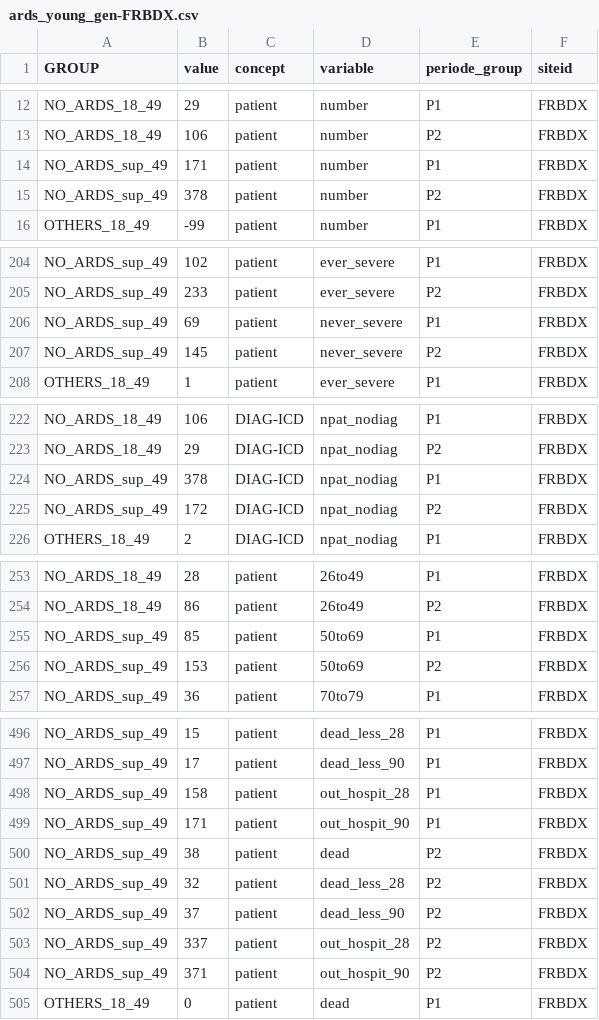
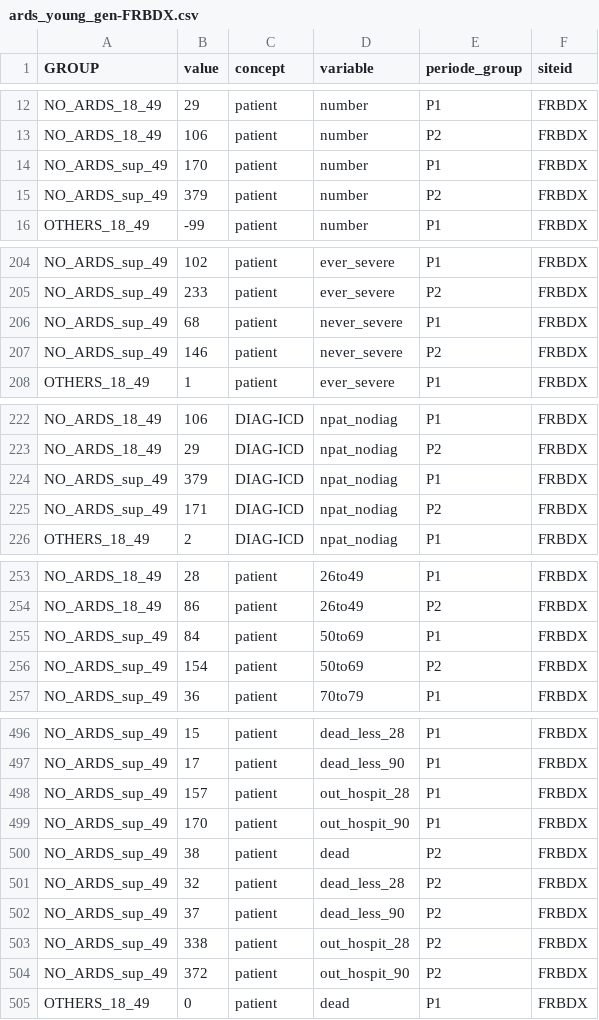
Before and after one commit to bertrandmoal/ards_young, a CSV file: output/ards_young_gen-FRBDX.csv, drawn as a sheet; only a part is shown, gaps mark what is left out; the diff covers the shown part only.

```diff
--- a/output/ards_young_gen-FRBDX.csv
+++ b/output/ards_young_gen-FRBDX.csv
@@ -13,4 +13,4 @@
 "NO_ARDS_18_49",106,"patient","number","P2","FRBDX"
-"NO_ARDS_sup_49",171,"patient","number","P1","FRBDX"
-"NO_ARDS_sup_49",378,"patient","number","P2","FRBDX"
+"NO_ARDS_sup_49",170,"patient","number","P1","FRBDX"
+"NO_ARDS_sup_49",379,"patient","number","P2","FRBDX"
 "OTHERS_18_49",-99,"patient","number","P1","FRBDX"
@@ -205,4 +205,4 @@
 "NO_ARDS_sup_49",233,"patient","ever_severe","P2","FRBDX"
-"NO_ARDS_sup_49",69,"patient","never_severe","P1","FRBDX"
-"NO_ARDS_sup_49",145,"patient","never_severe","P2","FRBDX"
+"NO_ARDS_sup_49",68,"patient","never_severe","P1","FRBDX"
+"NO_ARDS_sup_49",146,"patient","never_severe","P2","FRBDX"
 "OTHERS_18_49",1,"patient","ever_severe","P1","FRBDX"
@@ -223,4 +223,4 @@
 "NO_ARDS_18_49",29,"DIAG-ICD","npat_nodiag","P2","FRBDX"
-"NO_ARDS_sup_49",378,"DIAG-ICD","npat_nodiag","P1","FRBDX"
-"NO_ARDS_sup_49",172,"DIAG-ICD","npat_nodiag","P2","FRBDX"
+"NO_ARDS_sup_49",379,"DIAG-ICD","npat_nodiag","P1","FRBDX"
+"NO_ARDS_sup_49",171,"DIAG-ICD","npat_nodiag","P2","FRBDX"
 "OTHERS_18_49",2,"DIAG-ICD","npat_nodiag","P1","FRBDX"
@@ -254,4 +254,4 @@
 "NO_ARDS_18_49",86,"patient","26to49","P2","FRBDX"
-"NO_ARDS_sup_49",85,"patient","50to69","P1","FRBDX"
-"NO_ARDS_sup_49",153,"patient","50to69","P2","FRBDX"
+"NO_ARDS_sup_49",84,"patient","50to69","P1","FRBDX"
+"NO_ARDS_sup_49",154,"patient","50to69","P2","FRBDX"
 "NO_ARDS_sup_49",36,"patient","70to79","P1","FRBDX"
@@ -497,4 +497,4 @@
 "NO_ARDS_sup_49",17,"patient","dead_less_90","P1","FRBDX"
-"NO_ARDS_sup_49",158,"patient","out_hospit_28","P1","FRBDX"
-"NO_ARDS_sup_49",171,"patient","out_hospit_90","P1","FRBDX"
+"NO_ARDS_sup_49",157,"patient","out_hospit_28","P1","FRBDX"
+"NO_ARDS_sup_49",170,"patient","out_hospit_90","P1","FRBDX"
 "NO_ARDS_sup_49",38,"patient","dead","P2","FRBDX"
@@ -502,4 +502,4 @@
 "NO_ARDS_sup_49",37,"patient","dead_less_90","P2","FRBDX"
-"NO_ARDS_sup_49",337,"patient","out_hospit_28","P2","FRBDX"
-"NO_ARDS_sup_49",371,"patient","out_hospit_90","P2","FRBDX"
+"NO_ARDS_sup_49",338,"patient","out_hospit_28","P2","FRBDX"
+"NO_ARDS_sup_49",372,"patient","out_hospit_90","P2","FRBDX"
 "OTHERS_18_49",0,"patient","dead","P1","FRBDX"
```
Also changed, not shown: 36 edited cells elsewhere in this file, 5 other files.
